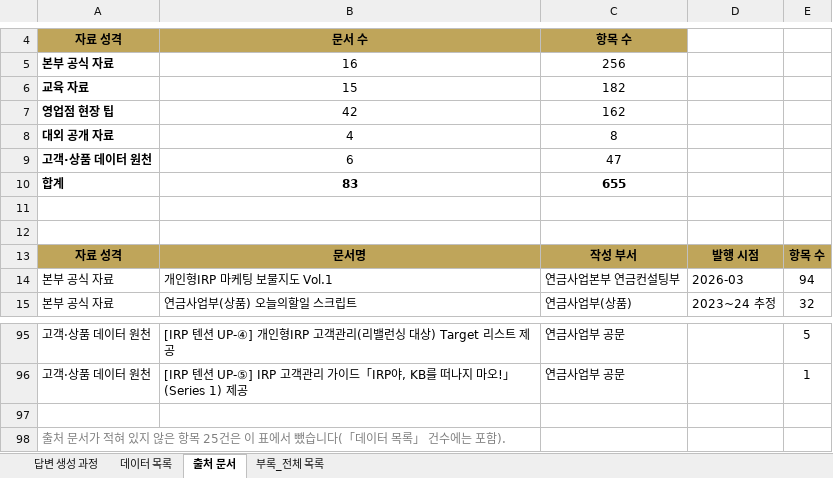
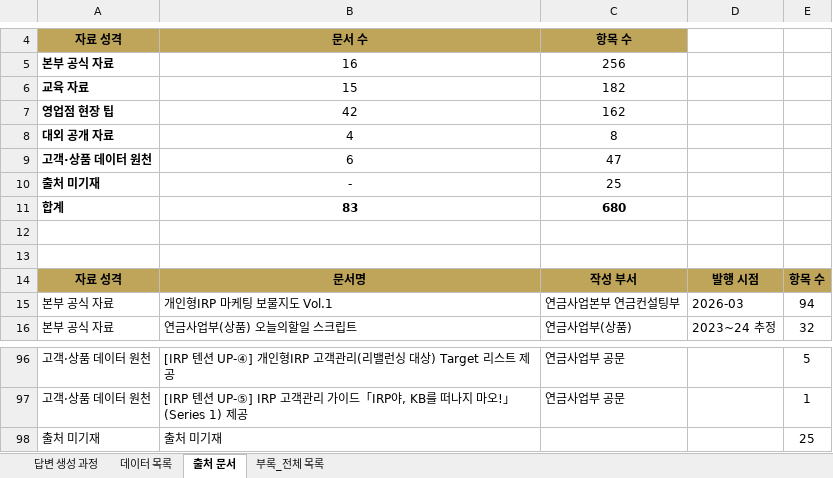
Before and after one commit to 09sunwoo-a/Pension_agent, an Excel workbook: docs/퇴직연금 사후관리 에이전트(대화형)_질문답변 리스트 및 데이터_정리자료.xlsx, sheet 출처 문서, drawn as a sheet; only a part is shown, gaps mark what is left out; values as stored, in another font and other column widths than the file's, no borders; removed rows and columns are numbered as before the commit, all else as after; the diff names each change by its address in the sheet, - before the commit and + after, or states it on an @@ line.

```diff
--- a/docs/퇴직연금 사후관리 에이전트(대화형)_질문답변 리스트 및 데이터_정리자료.xlsx (sheet 출처 문서)
+++ b/docs/퇴직연금 사후관리 에이전트(대화형)_질문답변 리스트 및 데이터_정리자료.xlsx (sheet 출처 문서)
+row 10: 출처 미기재 | - | 25
-C11: 655
+C11: 680
-row 98: (empty)
+row 98: 출처 미기재 | 출처 미기재 |  |  | 25
-row 98: 출처 문서가 적혀 있지 않은 항목 25건은 이 표에서 뺐습니다(「데이터 목록」 건수에는 포함).
```
Also changed, not shown: sheet 부록_전체 목록, sheet 데이터 목록, formulas that keep their value.
